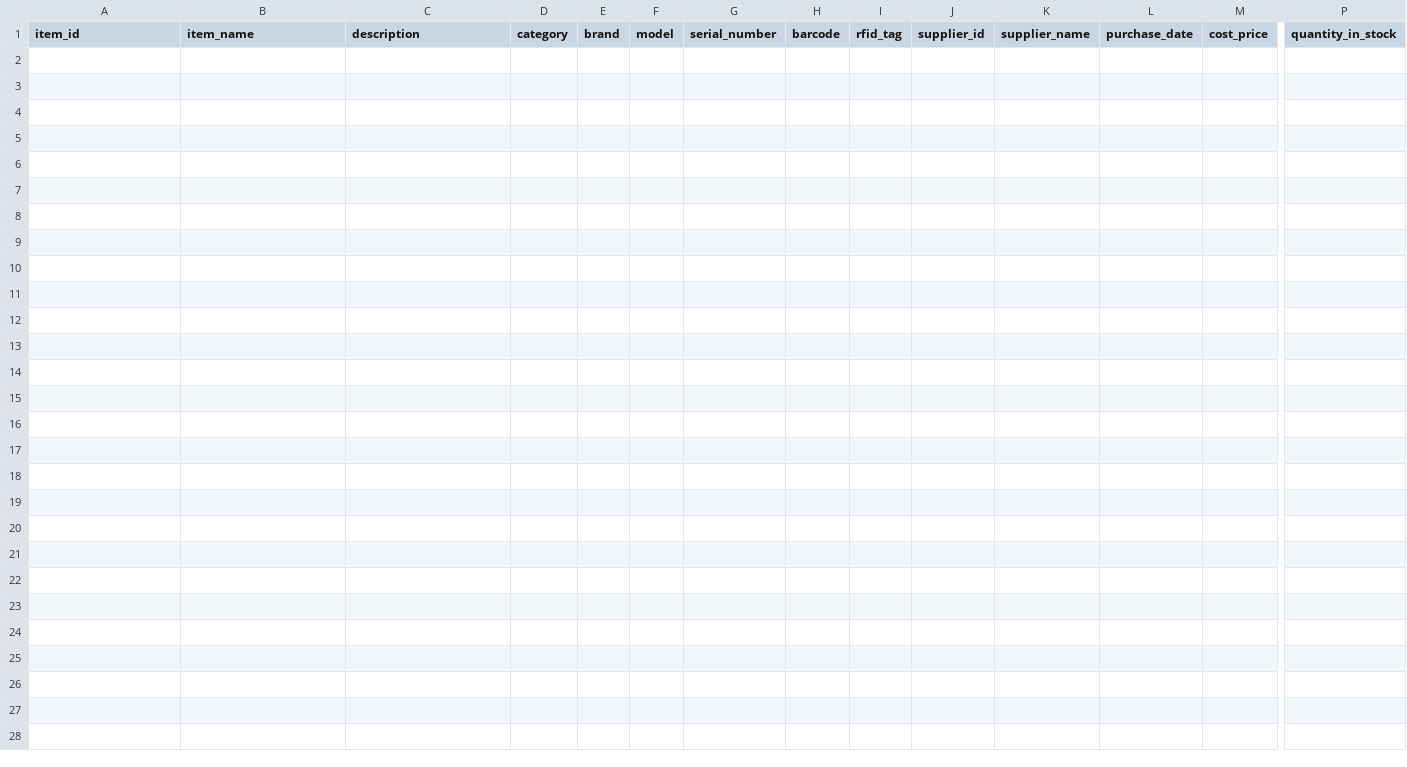
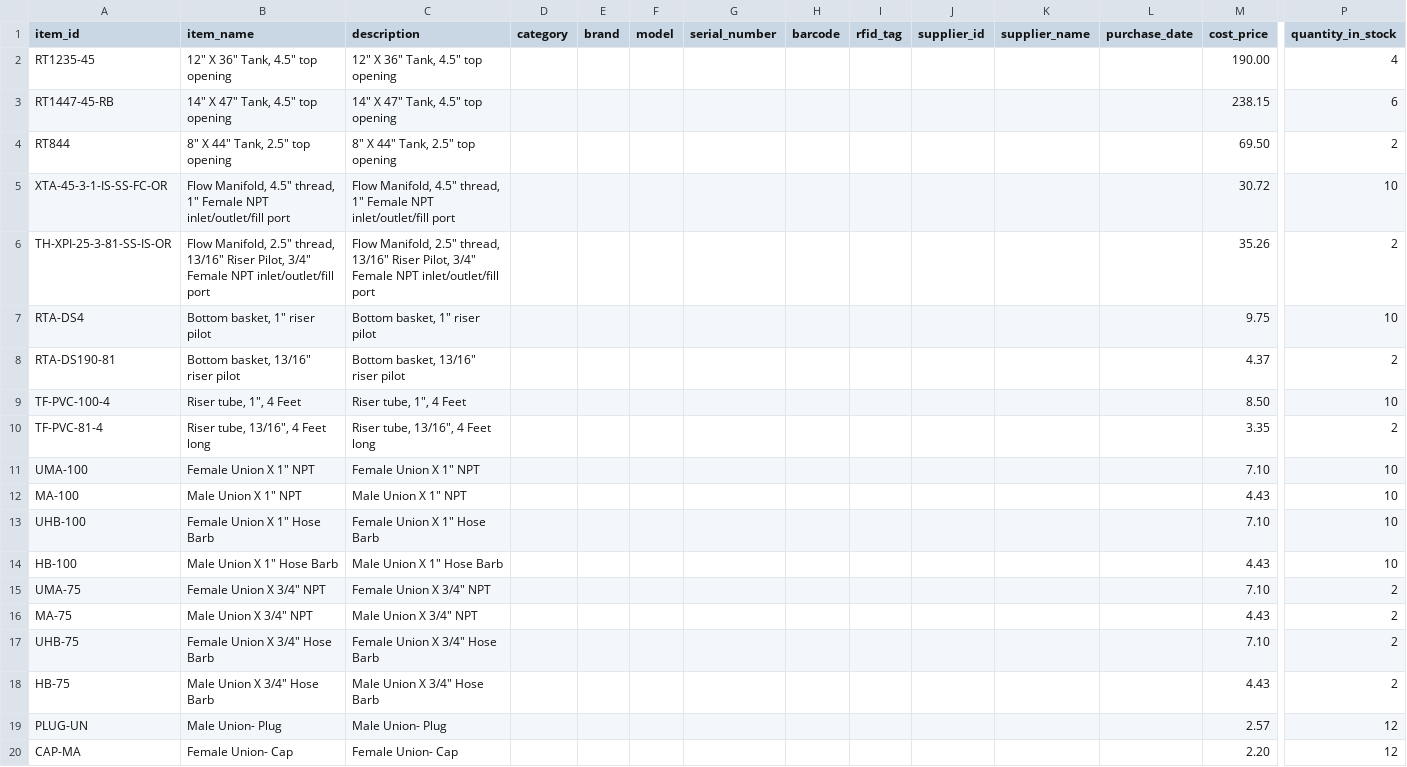
Before and after one commit to Robertja98/crm, a CSV file: inventory.csv, drawn as a sheet; only a part is shown, gaps mark what is left out; rows hold the shown columns only; the diff names each change by its address in the sheet, - before the commit and + after, or states it on an @@ line.

Commit message:
Updated Inventory and purchase order

```diff
--- a/inventory.csv
+++ b/inventory.csv
+row 2: RT1235-45 | 12" X 36" Tank, 4.5" top opening | 12" X 36" Tank, 4.5" top opening |  |  |  |  |  |  |  |  |  | 190.00 | 4
+row 3: RT1447-45-RB | 14" X 47" Tank, 4.5" top opening | 14" X 47" Tank, 4.5" top opening |  |  |  |  |  |  |  |  |  | 238.15 | 6
+row 4: RT844 | 8" X 44" Tank, 2.5" top opening | 8" X 44" Tank, 2.5" top opening |  |  |  |  |  |  |  |  |  | 69.50 | 2
+row 5: XTA-45-3-1-IS-SS-FC-OR | Flow Manifold, 4.5" thread, 1" Female NPT inlet/outlet/fill port | Flow Manifold, 4.5" thread, 1" Female NPT inlet/outlet/fill port |  |  |  |  |  |  |  |  |  | 30.72 | 10
+row 6: TH-XPI-25-3-81-SS-IS-OR | Flow Manifold, 2.5" thread, 13/16" Riser Pilot, 3/4" Female NPT inlet/outlet/fill port | Flow Manifold, 2.5" thread, 13/16" Riser Pilot, 3/4" Female NPT inlet/outlet/fill port |  |  |  |  |  |  |  |  |  | 35.26 | 2
+row 7: RTA-DS4 | Bottom basket, 1" riser pilot | Bottom basket, 1" riser pilot |  |  |  |  |  |  |  |  |  | 9.75 | 10
+row 8: RTA-DS190-81 | Bottom basket, 13/16" riser pilot | Bottom basket, 13/16" riser pilot |  |  |  |  |  |  |  |  |  | 4.37 | 2
+row 9: TF-PVC-100-4 | Riser tube, 1", 4 Feet | Riser tube, 1", 4 Feet |  |  |  |  |  |  |  |  |  | 8.50 | 10
+row 10: TF-PVC-81-4 | Riser tube, 13/16", 4 Feet long | Riser tube, 13/16", 4 Feet long |  |  |  |  |  |  |  |  |  | 3.35 | 2
+row 11: UMA-100 | Female Union X 1" NPT | Female Union X 1" NPT |  |  |  |  |  |  |  |  |  | 7.10 | 10
+row 12: MA-100 | Male Union X 1" NPT | Male Union X 1" NPT |  |  |  |  |  |  |  |  |  | 4.43 | 10
+row 13: UHB-100 | Female Union X 1" Hose Barb | Female Union X 1" Hose Barb |  |  |  |  |  |  |  |  |  | 7.10 | 10
+row 14: HB-100 | Male Union X 1" Hose Barb | Male Union X 1" Hose Barb |  |  |  |  |  |  |  |  |  | 4.43 | 10
+row 15: UMA-75 | Female Union X 3/4" NPT | Female Union X 3/4" NPT |  |  |  |  |  |  |  |  |  | 7.10 | 2
+row 16: MA-75 | Male Union X 3/4" NPT | Male Union X 3/4" NPT |  |  |  |  |  |  |  |  |  | 4.43 | 2
+row 17: UHB-75 | Female Union X 3/4" Hose Barb | Female Union X 3/4" Hose Barb |  |  |  |  |  |  |  |  |  | 7.10 | 2
+row 18: HB-75 | Male Union X 3/4" Hose Barb | Male Union X 3/4" Hose Barb |  |  |  |  |  |  |  |  |  | 4.43 | 2
+row 19: PLUG-UN | Male Union- Plug | Male Union- Plug |  |  |  |  |  |  |  |  |  | 2.57 | 12
+row 20: CAP-MA | Female Union- Cap | Female Union- Cap |  |  |  |  |  |  |  |  |  | 2.20 | 12
```
Also changed, not shown: 4 other files.
